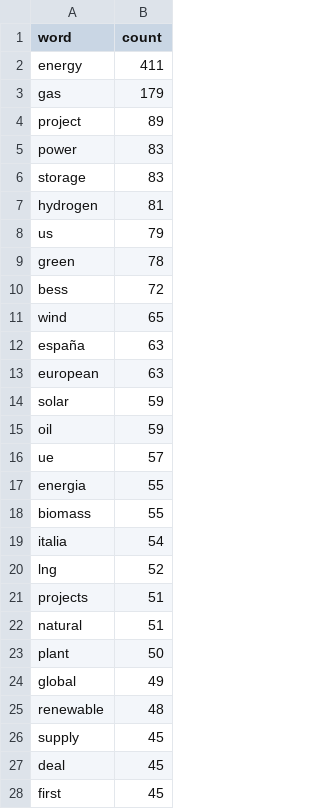
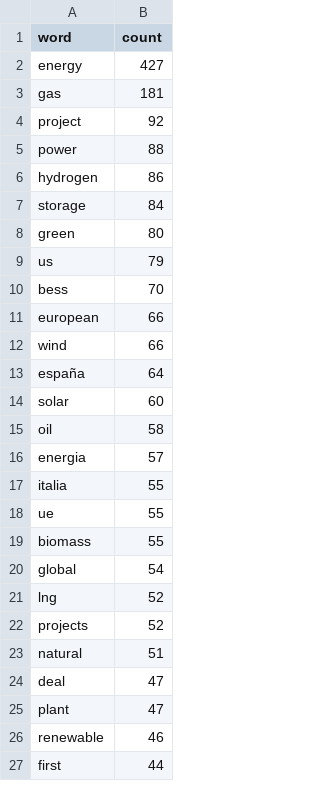
Before and after one commit to DonnieAI/wtnewsranker, a CSV file: words_counted.csv, drawn as a sheet; only a part is shown; the diff covers the shown part only.

```diff
--- a/words_counted.csv
+++ b/words_counted.csv
@@ -1,28 +1,27 @@
 word,count
-energy,411
-gas,179
-project,89
-power,83
-storage,83
-hydrogen,81
+energy,427
+gas,181
+project,92
+power,88
+hydrogen,86
+storage,84
+green,80
 us,79
-green,78
-bess,72
-wind,65
-españa,63
-european,63
-solar,59
-oil,59
-ue,57
-energia,55
+bess,70
+european,66
+wind,66
+españa,64
+solar,60
+oil,58
+energia,57
+italia,55
+ue,55
 biomass,55
-italia,54
+global,54
 lng,52
-projects,51
+projects,52
 natural,51
-plant,50
-global,49
-renewable,48
-supply,45
-deal,45
-first,45
+deal,47
+plant,47
+renewable,46
+first,44
```
Also changed, not shown: 24 added rows, 22 removed rows and 21 edited cells elsewhere in this file, 1 other file.
